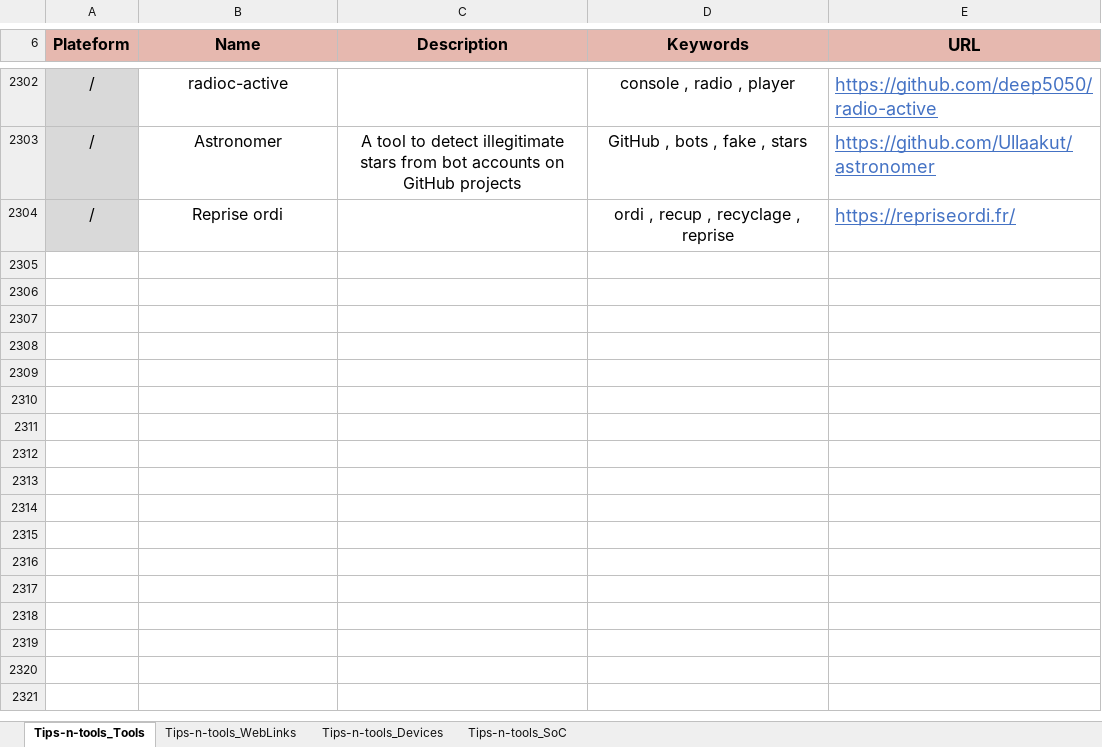
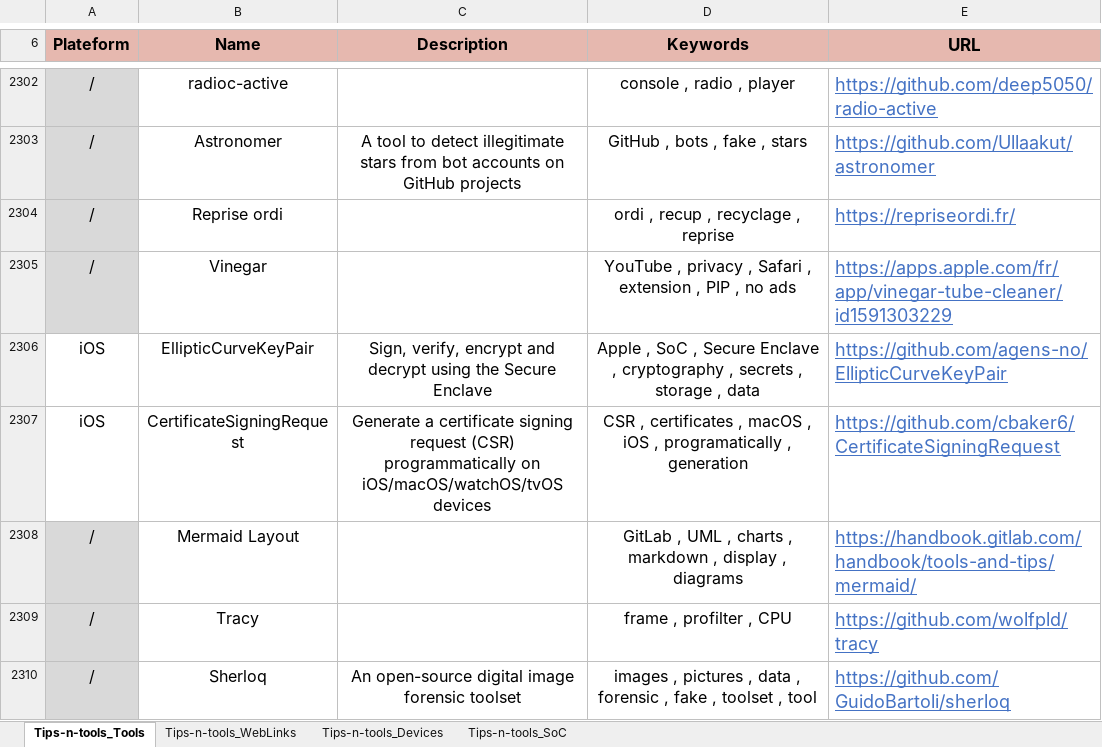
Before and after one commit to pylapp/Tips-tools, an Excel workbook: project/contents/Tips-n-tools.xlsx, sheet Tips-n-tools_Tools, drawn as a sheet; only a part is shown, gaps mark what is left out; values as stored, in another font and other column widths than the file's, no borders; the diff names each change by its address in the sheet, - before the commit and + after, or states it on an @@ line.

Commit message:
chore(content): more entries
In TOOLZ:
- Vinegar: Safari extension for YouTube
- ElipticCurvKeyPar: for using of Secure Enclave on iOS and Apple stuff
- CertificateSigningRequest: to generate certificates request on macOS and Apple stuff programatically
- Mermaid layout: to draw diagrams and charts for GitLab doc
- Tracy: frame tracer
- Sherloq: forensic tool for pictures

In WEBZ:
- publication about LCA with MIT
- list of sounds by JetBrains for focus
- publication about CPU flame graphs

Signed-off-by: Pierre-Yves Lapersonne <dev@pylapersonne.info>

```diff
--- a/project/contents/Tips-n-tools.xlsx (sheet Tips-n-tools_Tools)
+++ b/project/contents/Tips-n-tools.xlsx (sheet Tips-n-tools_Tools)
+row 2305: / | Vinegar |  | YouTube , privacy , Safari , extension , PIP , no ads | https://apps.apple.com/fr/app/vinegar-tube-cleaner/id1591303229
+row 2306: iOS | EllipticCurveKeyPair | Sign, verify, encrypt and decrypt using the Secure Enclave | Apple , SoC , Secure Enclave , cryptography , secrets , storage , data | https://github.com/agens-no/EllipticCurveKeyPair
+row 2307: iOS | CertificateSigningRequest | Generate a certificate signing request (CSR) programmatically on iOS/macOS/watchOS/tvOS devices | CSR , certificates , macOS , iOS , programatically , generation | https://github.com/cbaker6/CertificateSigningRequest
+row 2308: / | Mermaid Layout |  | GitLab , UML , charts , markdown , display , diagrams | https://handbook.gitlab.com/handbook/tools-and-tips/mermaid/
+row 2309: / | Tracy |  | frame , profilter , CPU | https://github.com/wolfpld/tracy
+row 2310: / | Sherloq | An open-source digital image forensic toolset | images , pictures , data , forensic , fake , toolset , tool | https://github.com/GuidoBartoli/sherloq
```
Also changed, not shown: sheet Tips-n-tools_WebLinks, 10 other files.
